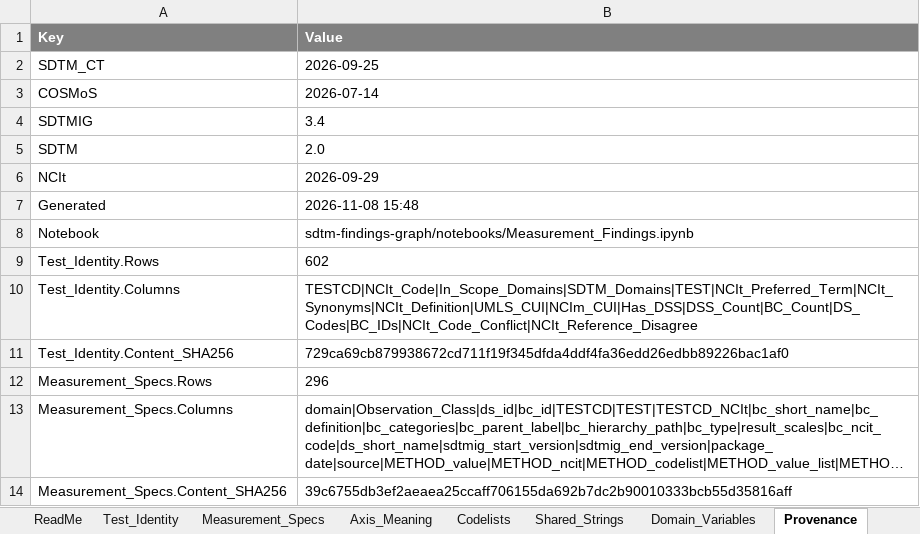
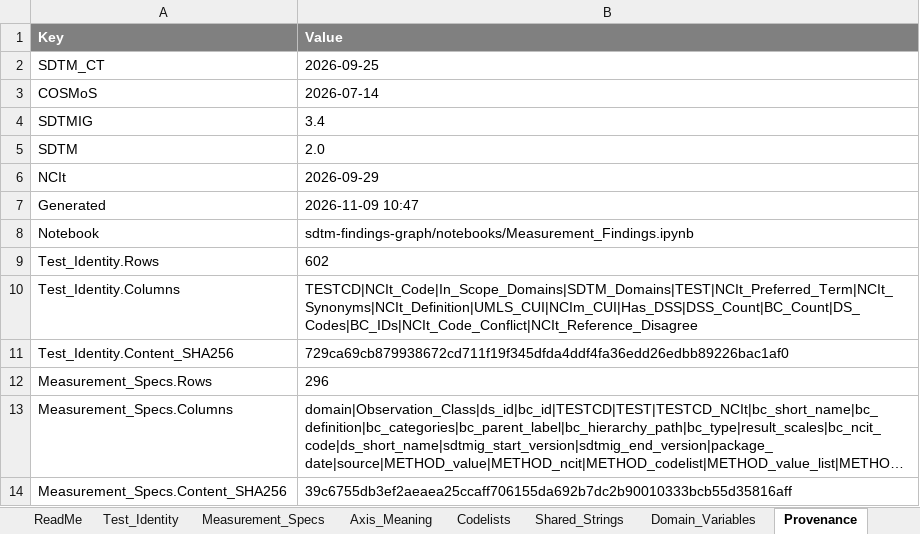
Before and after one commit to kerfors/cdisc-for-ai, an Excel workbook: sdtm-findings-graph/machine_actionable/Measurement_Findings.xlsx, sheet Provenance, drawn as a sheet; only a part is shown; long unchanged cells end in …; values as stored, in another font and other column widths than the file's, no borders; the diff names each change by its address in the sheet, - before the commit and + after, or states it on an @@ line.

```diff
--- a/sdtm-findings-graph/machine_actionable/Measurement_Findings.xlsx (sheet Provenance)
+++ b/sdtm-findings-graph/machine_actionable/Measurement_Findings.xlsx (sheet Provenance)
-B7 (Value): 2026-11-08 15:48
+B7 (Value): 2026-11-09 10:47
```
Also changed, not shown: sheet ReadMe, domain-behaviour/interim/Domain_Behaviour.xlsx, sdtm-domain-reference/machine_actionable/SDTM_Domain_Metadata.xlsx, 20 other files.
